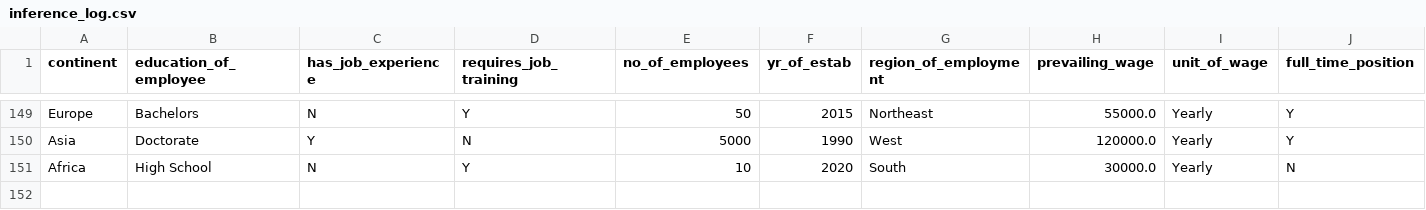
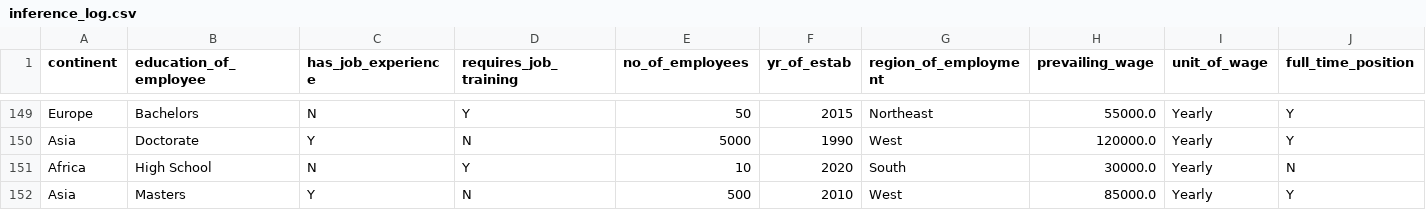
Before and after one commit to vision3908/EasyVisa-Prod, a CSV file: monitoring/inference_log.csv, drawn as a sheet; only a part is shown, gaps mark what is left out.

Commit message:
feat: V9 full stack working — visa-api healthy, evidently drift, prometheus+grafana monitoring

```diff
--- a/monitoring/inference_log.csv
+++ b/monitoring/inference_log.csv
@@ -151 +151,2 @@ Asia,Doctorate,Y,N,5000,1990,West,120000.0,Yearly,Y
 Africa,High School,N,Y,10,2020,South,30000.0,Yearly,N
+Asia,Masters,Y,N,500,2010,West,85000.0,Yearly,Y
```
Also changed, not shown: 2 other files.
